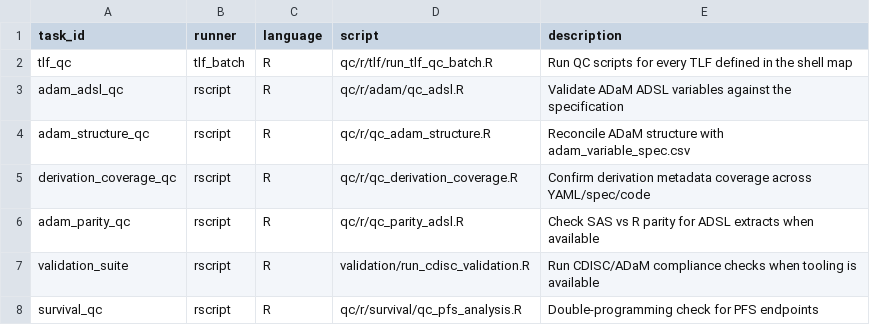
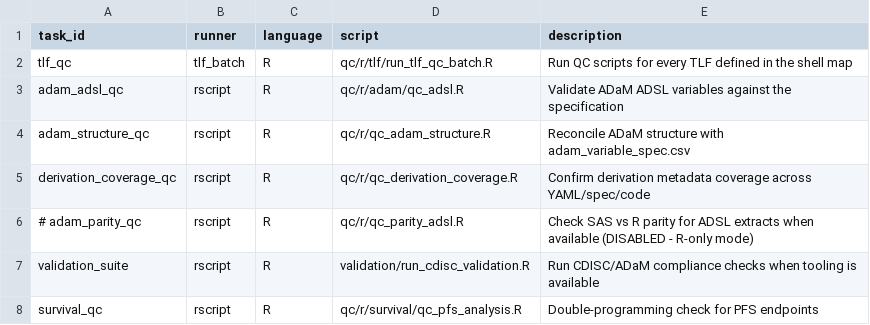
Before and after one commit to stiigg/sas-r-hybrid-clinical-pipeline, a CSV file: specs/qc_manifest.csv, drawn as a sheet.

Commit message:
Switch pipeline to R-only pharmaverse workflow

```diff
--- a/specs/qc_manifest.csv
+++ b/specs/qc_manifest.csv
@@ -5,3 +5,3 @@ adam_structure_qc,rscript,R,qc/r/qc_adam_structure.R,Reconcile ADaM structure wi
 derivation_coverage_qc,rscript,R,qc/r/qc_derivation_coverage.R,Confirm derivation metadata coverage across YAML/spec/code
-adam_parity_qc,rscript,R,qc/r/qc_parity_adsl.R,Check SAS vs R parity for ADSL extracts when available
+# adam_parity_qc,rscript,R,qc/r/qc_parity_adsl.R,Check SAS vs R parity for ADSL extracts when available (DISABLED - R-only mode)
 validation_suite,rscript,R,validation/run_cdisc_validation.R,Run CDISC/ADaM compliance checks when tooling is available
```
Also changed, not shown: specs/etl_manifest.csv, 7 other files.
